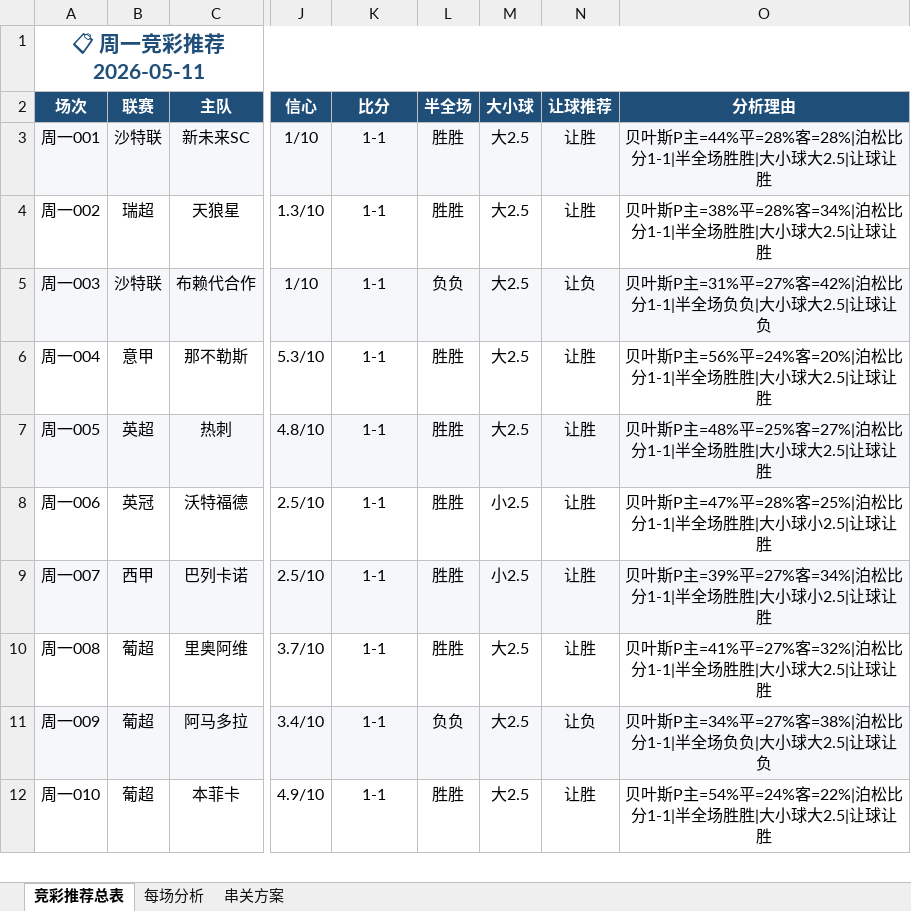
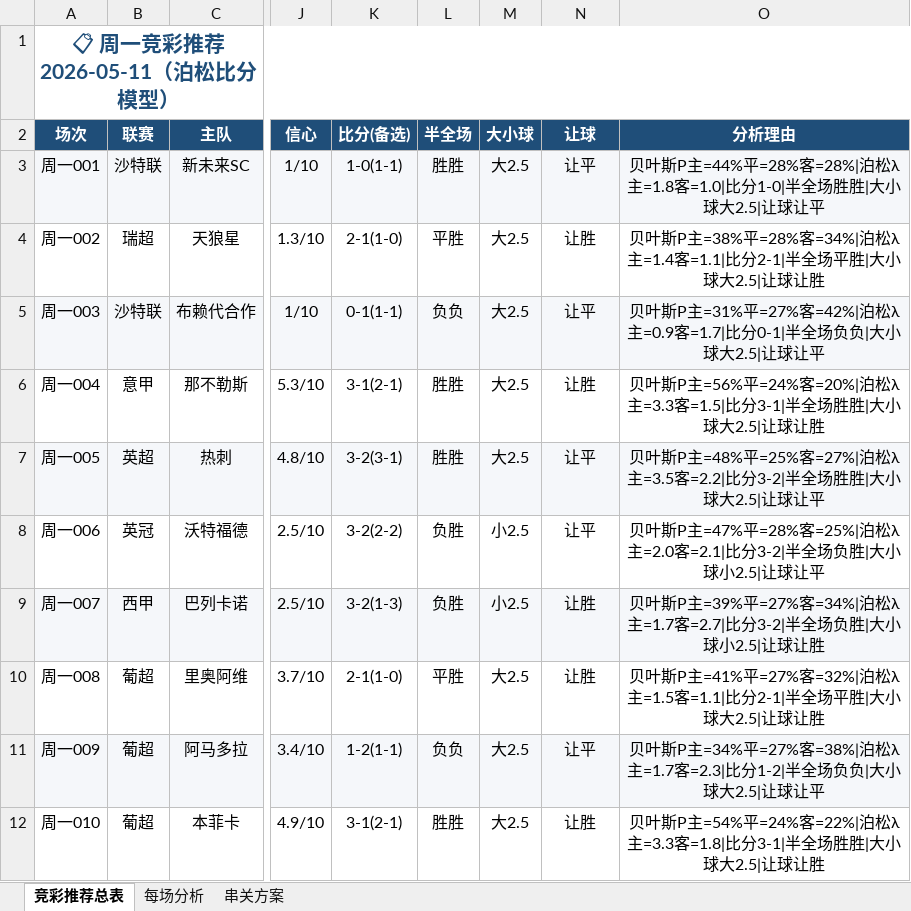
Before and after one commit to yanguanghan0821-sys/321, an Excel workbook: Aii竞彩推荐_2026-05-11.xlsx, sheet 竞彩推荐总表, drawn as a sheet; only a part is shown, gaps mark what is left out; values as stored, in another font and other column widths than the file's, no borders; the diff names each change by its address in the sheet, - before the commit and + after, or states it on an @@ line.

Commit message:
周一竞彩推荐v2 2026-05-11

```diff
--- a/Aii竞彩推荐_2026-05-11.xlsx (sheet 竞彩推荐总表)
+++ b/Aii竞彩推荐_2026-05-11.xlsx (sheet 竞彩推荐总表)
-A1 (场次): 📋 周一竞彩推荐 2026-05-11
+A1 (场次): 📋 周一竞彩推荐 2026-05-11（泊松比分模型）
-K2: 比分
+K2: 比分(备选)
-N2: 让球推荐
+N2: 让球
-K3 (比分(备选)): 1-1
+K3 (比分(备选)): 1-0(1-1)
-N3 (让球): 让胜
+N3 (让球): 让平
-O3 (分析理由): …客=28%|泊松比分1-1|半全场胜胜|大小球大2.5|让球让胜
+O3 (分析理由): …客=28%|泊松λ主=1.8客=1.0|比分1-0|半全场胜胜|大小球大2.5|让球让平
-K4 (比分(备选)): 1-1
+K4 (比分(备选)): 2-1(1-0)
-L4 (半全场): 胜胜
+L4 (半全场): 平胜
-O4 (分析理由): …客=34%|泊松比分1-1|半全场胜胜|大小…
+O4 (分析理由): …客=34%|泊松λ主=1.4客=1.1|比分2-1|半全场平胜|大小…
-K5 (比分(备选)): 1-1
+K5 (比分(备选)): 0-1(1-1)
-N5 (让球): 让负
+N5 (让球): 让平
-O5 (分析理由): …客=42%|泊松比分1-1|半全场负负|大小球大2.5|让球让负
+O5 (分析理由): …客=42%|泊松λ主=0.9客=1.7|比分0-1|半全场负负|大小球大2.5|让球让平
-K6 (比分(备选)): 1-1
+K6 (比分(备选)): 3-1(2-1)
-O6 (分析理由): …客=20%|泊松比分1-1|半全场胜…
+O6 (分析理由): …客=20%|泊松λ主=3.3客=1.5|比分3-1|半全场胜…
-K7 (比分(备选)): 1-1
+K7 (比分(备选)): 3-2(3-1)
-N7:N8 (让球): 让胜
+N7:N8 (让球): 让平
-O7 (分析理由): …客=27%|泊松比分1-1|半全场胜胜|大小球大2.5|让球让胜
+O7 (分析理由): …客=27%|泊松λ主=3.5客=2.2|比分3-2|半全场胜胜|大小球大2.5|让球让平
-K8 (比分(备选)): 1-1
+K8 (比分(备选)): 3-2(2-2)
-L8:L9 (半全场): 胜胜
+L8:L9 (半全场): 负胜
-O8 (分析理由): …客=25%|泊松比分1-1|半全场胜胜|大小球小2.5|让球让胜
+O8 (分析理由): …客=25%|泊松λ主=2.0客=2.1|比分3-2|半全场负胜|大小球小2.5|让球让平
-K9 (比分(备选)): 1-1
+K9 (比分(备选)): 3-2(1-3)
-O9 (分析理由): …客=34%|泊松比分1-1|半全场胜胜|大小…
+O9 (分析理由): …客=34%|泊松λ主=1.7客=2.7|比分3-2|半全场负胜|大小…
-K10 (比分(备选)): 1-1
+K10 (比分(备选)): 2-1(1-0)
-L10 (半全场): 胜胜
+L10 (半全场): 平胜
-O10 (分析理由): …客=32%|泊松比分1-1|半全场胜胜|大小…
+O10 (分析理由): …客=32%|泊松λ主=1.5客=1.1|比分2-1|半全场平胜|大小…
-K11 (比分(备选)): 1-1
+K11 (比分(备选)): 1-2(1-1)
-N11 (让球): 让负
+N11 (让球): 让平
-O11 (分析理由): …客=38%|泊松比分1-1|半全场负负|大小球大2.5|让球让负
+O11 (分析理由): …客=38%|泊松λ主=1.7客=2.3|比分1-2|半全场负负|大小球大2.5|让球让平
-K12 (比分(备选)): 1-1
+K12 (比分(备选)): 3-1(2-1)
-O12 (分析理由): …客=22%|泊松比分1-1|半全场胜…
+O12 (分析理由): …客=22%|泊松λ主=3.3客=1.8|比分3-1|半全场胜…
```
Also changed, not shown: sheet 每场分析, sheet 串关方案.
